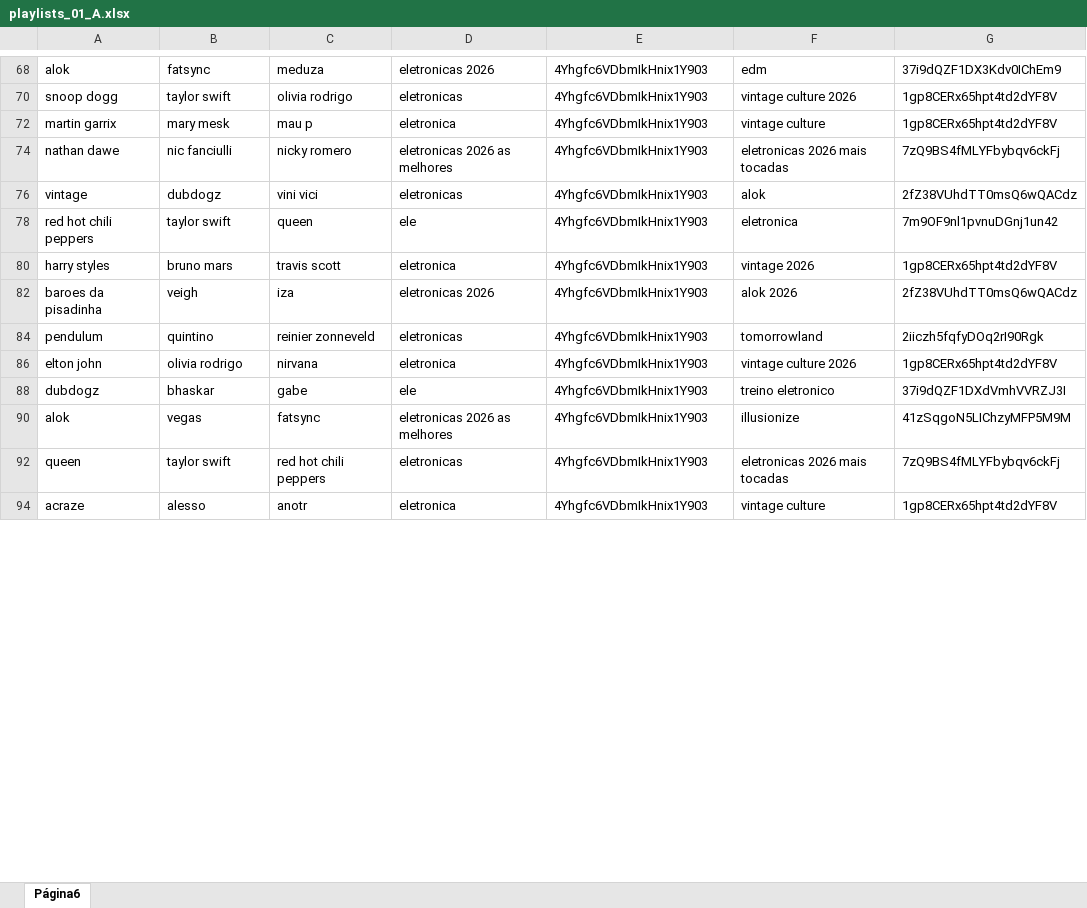
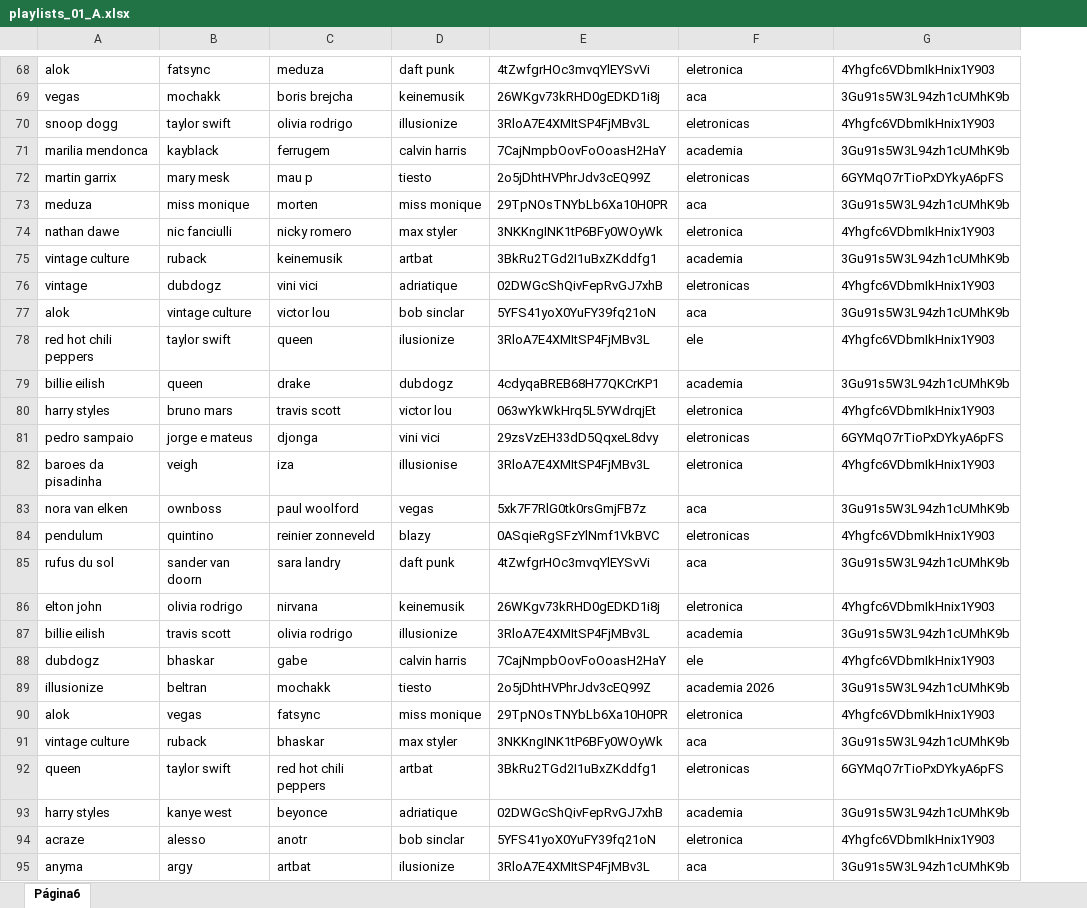
Before and after one commit to xalalala/auto_files, an Excel workbook: playlists_01_A.xlsx, sheet Página6, drawn as a sheet; only a part is shown, gaps mark what is left out; values as stored, in another font and other column widths than the file's, no cell formats; charts and pictures and table styles not drawn; removed rows and columns are numbered as before the commit, all else as after; the diff covers the shown part only; the diff names each change by its address in the sheet, - before the commit and + after, or states it on an @@ line.

```diff
--- a/playlists_01_A.xlsx (sheet Página6)
+++ b/playlists_01_A.xlsx (sheet Página6)
+column D, row 68: daft punk; row 70: illusionize; row 72: tiesto; row 74: max styler; row 76: adriatique; row 78: ilusionize; row 80: victor lou; row 82: illusionise; row 84: blazy; row 86: keinemusik; row 88: calvin harris; row 90: miss monique; row 92: artbat; row 94: bob sinclar
+column E, row 68: 4tZwfgrHOc3mvqYlEYSvVi; row 70: 3RloA7E4XMItSP4FjMBv3L; row 72: 2o5jDhtHVPhrJdv3cEQ99Z; row 74: 3NKKngINK1tP6BFy0WOyWk; row 76: 02DWGcShQivFepRvGJ7xhB; row 78: 3RloA7E4XMItSP4FjMBv3L; row 80: 063wYkWkHrq5L5YWdrqjEt; row 82: 3RloA7E4XMItSP4FjMBv3L; row 84: 0ASqieRgSFzYlNmf1VkBVC; row 86: 26WKgv73kRHD0gEDKD1i8j; row 88: 7CajNmpbOovFoOoasH2HaY; row 90: 29TpNOsTNYbLb6Xa10H0PR; row 92: 3BkRu2TGd2I1uBxZKddfg1; row 94: 5YFS41yoX0YuFY39fq21oN
-column F, rows 68-94: edm | vintage culture 2026 | vintage culture | eletronicas 2026 mais tocadas | alok | eletronica | vintage 2026 | alok 2026 | tomorrowland | vintage culture 2026 | treino eletronico | illusionize | eletronicas 2026 mais tocadas | vintage culture
-column G, rows 68-94: 37i9dQZF1DX3Kdv0IChEm9 | 1gp8CERx65hpt4td2dYF8V | 1gp8CERx65hpt4td2dYF8V | 7zQ9BS4fMLYFbybqv6ckFj | 2fZ38VUhdTT0msQ6wQACdz | 7m9OF9nl1pvnuDGnj1un42 | 1gp8CERx65hpt4td2dYF8V | 2fZ38VUhdTT0msQ6wQACdz | 2iiczh5fqfyDOq2rI90Rgk | 1gp8CERx65hpt4td2dYF8V | 37i9dQZF1DXdVmhVVRZJ3I | 41zSqgoN5LIChzyMFP5M9M | 7zQ9BS4fMLYFbybqv6ckFj | 1gp8CERx65hpt4td2dYF8V
-F68: eletronicas 2026
+F68: eletronica
+row 69: vegas | mochakk | boris brejcha | keinemusik | 26WKgv73kRHD0gEDKD1i8j | aca | 3Gu91s5W3L94zh1cUMhK9b
+row 71: marilia mendonca | kayblack | ferrugem | calvin harris | 7CajNmpbOovFoOoasH2HaY | academia | 3Gu91s5W3L94zh1cUMhK9b
-F72: eletronica
+F72: eletronicas
-G72: 4Yhgfc6VDbmIkHnix1Y903
+G72: 6GYMqO7rTioPxDYkyA6pFS
+row 73: meduza | miss monique | morten | miss monique | 29TpNOsTNYbLb6Xa10H0PR | aca | 3Gu91s5W3L94zh1cUMhK9b
-F74: eletronicas 2026 as melhores
+F74: eletronica
+row 75: vintage culture | ruback | keinemusik | artbat | 3BkRu2TGd2I1uBxZKddfg1 | academia | 3Gu91s5W3L94zh1cUMhK9b
+row 77: alok | vintage culture | victor lou | bob sinclar | 5YFS41yoX0YuFY39fq21oN | aca | 3Gu91s5W3L94zh1cUMhK9b
+row 79: billie eilish | queen | drake | dubdogz | 4cdyqaBREB68H77QKCrKP1 | academia | 3Gu91s5W3L94zh1cUMhK9b
+row 81: pedro sampaio | jorge e mateus | djonga | vini vici | 29zsVzEH33dD5QqxeL8dvy | eletronicas | 6GYMqO7rTioPxDYkyA6pFS
-F82: eletronicas 2026
+F82: eletronica
+row 83: nora van elken | ownboss | paul woolford | vegas | 5xk7F7RlG0tk0rsGmjFB7z | aca | 3Gu91s5W3L94zh1cUMhK9b
+row 85: rufus du sol | sander van doorn | sara landry | daft punk | 4tZwfgrHOc3mvqYlEYSvVi | aca | 3Gu91s5W3L94zh1cUMhK9b
+row 87: billie eilish | travis scott | olivia rodrigo | illusionize | 3RloA7E4XMItSP4FjMBv3L | academia | 3Gu91s5W3L94zh1cUMhK9b
+row 89: illusionize | beltran | mochakk | tiesto | 2o5jDhtHVPhrJdv3cEQ99Z | academia 2026 | 3Gu91s5W3L94zh1cUMhK9b
-F90: eletronicas 2026 as melhores
+F90: eletronica
+row 91: vintage culture | ruback | bhaskar | max styler | 3NKKngINK1tP6BFy0WOyWk | aca | 3Gu91s5W3L94zh1cUMhK9b
-G92: 4Yhgfc6VDbmIkHnix1Y903
+G92: 6GYMqO7rTioPxDYkyA6pFS
+row 93: harry styles | kanye west | beyonce | adriatique | 02DWGcShQivFepRvGJ7xhB | academia | 3Gu91s5W3L94zh1cUMhK9b
+row 95: anyma | argy | artbat | ilusionize | 3RloA7E4XMItSP4FjMBv3L | aca | 3Gu91s5W3L94zh1cUMhK9b
```
Also changed, not shown: 185 added rows and 88 edited cells elsewhere in this sheet, cell formats, hidden cells.
